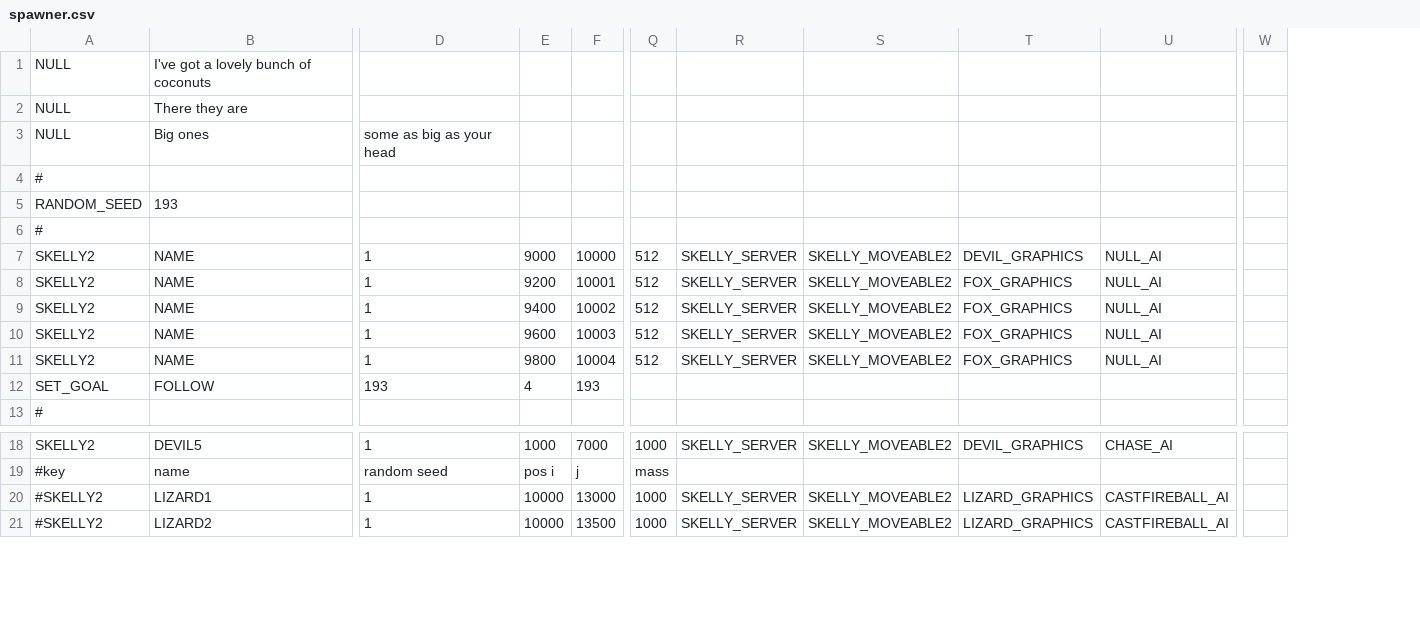
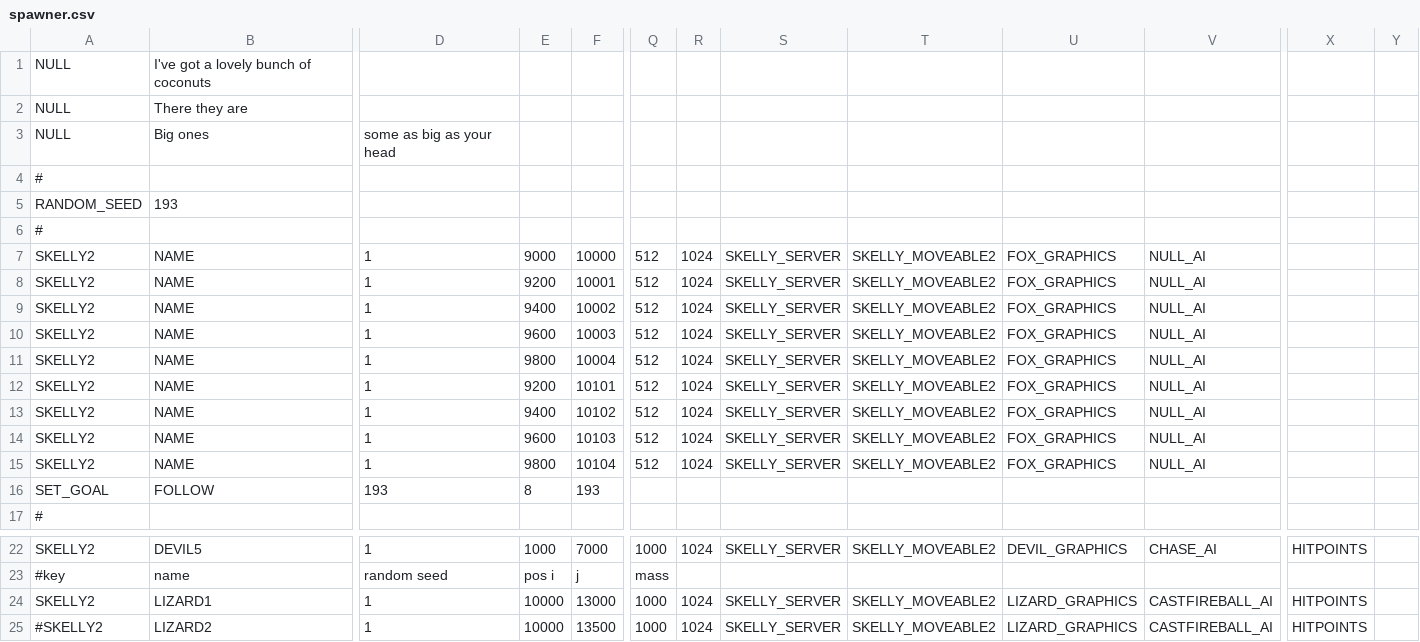
Before and after one commit to BostonBrooks/Spaghetti_Graveyard_Zero_2026, a CSV file: games/game0/maps/systems_test/entity_spawner/spawner.csv, drawn as a sheet; only a part is shown, gaps mark what is left out; removed rows and columns are numbered as before the commit, all else as after; rows hold the shown columns only; the diff names each change by its address in the sheet, - before the commit and + after, or states it on an @@ line.

Commit message:
working on hitpoints system

```diff
--- a/games/game0/maps/systems_test/entity_spawner/spawner.csv
+++ b/games/game0/maps/systems_test/entity_spawner/spawner.csv
+column R, rows 7-11: all 1024; rows 22-25: 1024 |  | 1024 | 1024
-column W, empty
+column X, rows 22-25: HITPOINTS |  | HITPOINTS | HITPOINTS
+column Y, empty
-U7: DEVIL_GRAPHICS
+U7: FOX_GRAPHICS
+row 12: SKELLY2 | NAME | 1 | 9200 | 10101 | 512 | 1024 | SKELLY_SERVER | SKELLY_MOVEABLE2 | FOX_GRAPHICS | NULL_AI
+row 13: SKELLY2 | NAME | 1 | 9400 | 10102 | 512 | 1024 | SKELLY_SERVER | SKELLY_MOVEABLE2 | FOX_GRAPHICS | NULL_AI
+row 14: SKELLY2 | NAME | 1 | 9600 | 10103 | 512 | 1024 | SKELLY_SERVER | SKELLY_MOVEABLE2 | FOX_GRAPHICS | NULL_AI
+row 15: SKELLY2 | NAME | 1 | 9800 | 10104 | 512 | 1024 | SKELLY_SERVER | SKELLY_MOVEABLE2 | FOX_GRAPHICS | NULL_AI
-E16: 4
+E16: 8
-A24: #SKELLY2
+A24: SKELLY2
```
Also changed, not shown: 16 other files.
